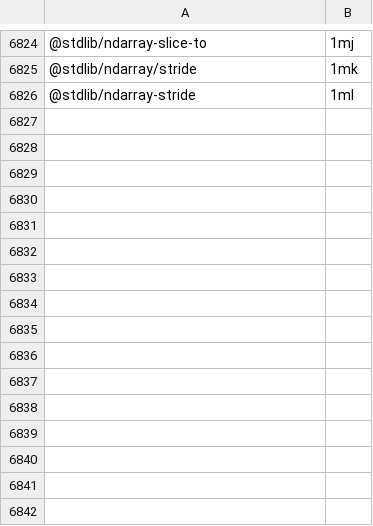
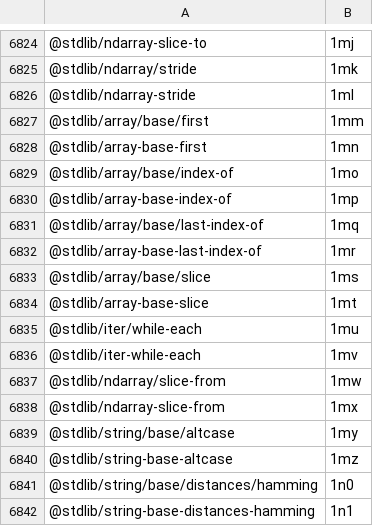
Before and after one commit to stdlib-js/error-tools-pkg2id, a CSV file: data/data.csv, drawn as a sheet; only a part is shown, gaps mark what is left out.

```diff
--- a/data/data.csv
+++ b/data/data.csv
@@ -6826 +6826,17 @@
 "@stdlib/ndarray-stride",1ml
+"@stdlib/array/base/first",1mm
+"@stdlib/array-base-first",1mn
+"@stdlib/array/base/index-of",1mo
+"@stdlib/array-base-index-of",1mp
+"@stdlib/array/base/last-index-of",1mq
+"@stdlib/array-base-last-index-of",1mr
+"@stdlib/array/base/slice",1ms
+"@stdlib/array-base-slice",1mt
+"@stdlib/iter/while-each",1mu
+"@stdlib/iter-while-each",1mv
+"@stdlib/ndarray/slice-from",1mw
+"@stdlib/ndarray-slice-from",1mx
+"@stdlib/string/base/altcase",1my
+"@stdlib/string-base-altcase",1mz
+"@stdlib/string/base/distances/hamming",1n0
+"@stdlib/string-base-distances-hamming",1n1
```
Also changed, not shown: 18 other files.
